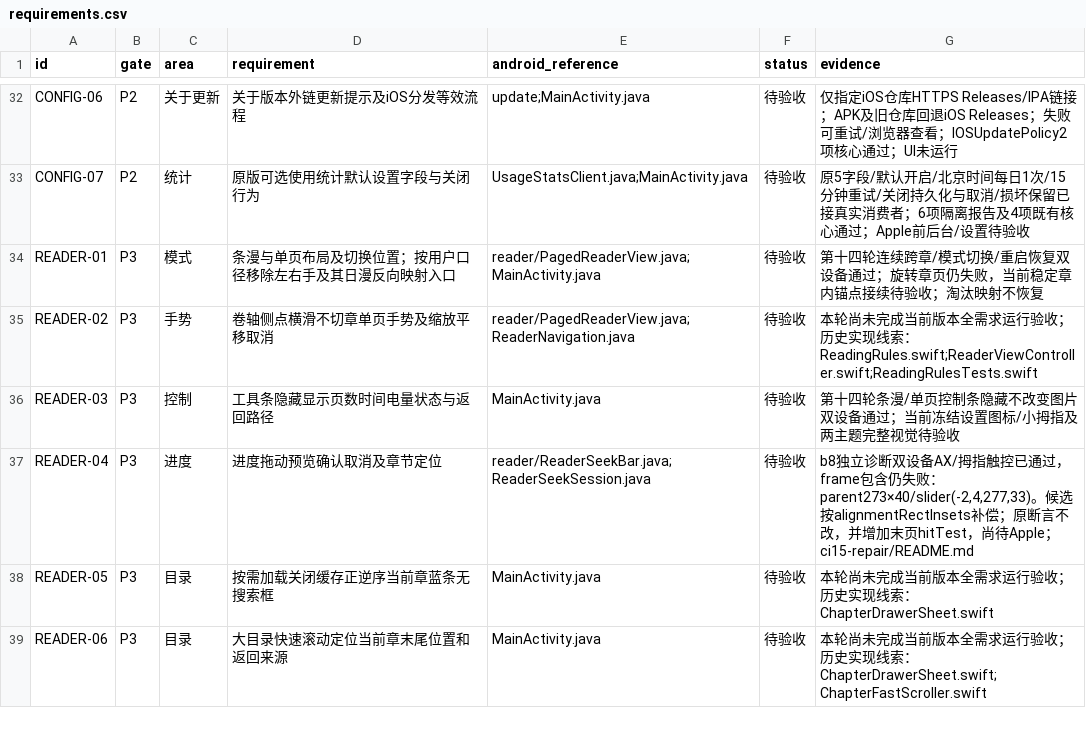
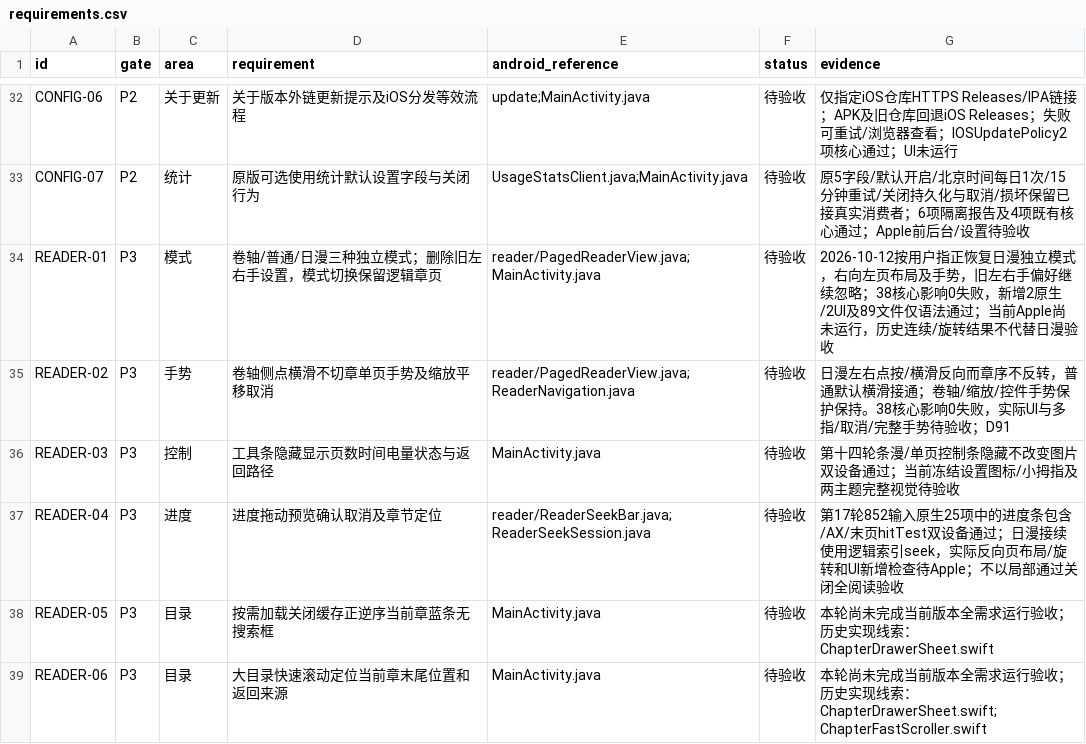
Before and after one commit to sermisellek2-spec/xx-comic-ios, a CSV file: docs/ios-parity-2.0.40/requirements.csv, drawn as a sheet; only a part is shown, gaps mark what is left out.

```diff
--- a/docs/ios-parity-2.0.40/requirements.csv
+++ b/docs/ios-parity-2.0.40/requirements.csv
@@ -33,6 +33,6 @@ CONFIG-06,P2,关于更新,关于版本外链更新提示及iOS分发等效流程
 CONFIG-07,P2,统计,原版可选使用统计默认设置字段与关闭行为,UsageStatsClient.java;MainActivity.java,待验收,原5字段/默认开启/北京时间每日1次/15分钟重试/关闭持久化与取消/损坏保留已接真实消费者；6项隔离报告及4项既有核心通过；Apple前后台/设置待验收
-READER-01,P3,模式,条漫与单页布局及切换位置；按用户口径移除左右手及其日漫反向映射入口,reader/PagedReaderView.java;MainActivity.java,待验收,第十四轮连续跨章/模式切换/重启恢复双设备通过；旋转章页仍失败，当前稳定章内锚点接续待验收；淘汰映射不恢复
-READER-02,P3,手势,卷轴侧点横滑不切章单页手势及缩放平移取消,reader/PagedReaderView.java;ReaderNavigation.java,待验收,本轮尚未完成当前版本全需求运行验收；历史实现线索：ReadingRules.swift;ReaderViewController.swift;ReadingRulesTests.swift
+READER-01,P3,模式,卷轴/普通/日漫三种独立模式；删除旧左右手设置，模式切换保留逻辑章页,reader/PagedReaderView.java;MainActivity.java,待验收,2026-10-12按用户指正恢复日漫独立模式，右向左页布局及手势，旧左右手偏好继续忽略；38核心影响0失败，新增2原生/2UI及89文件仅语法通过；当前Apple尚未运行，历史连续/旋转结果不代替日漫验收
+READER-02,P3,手势,卷轴侧点横滑不切章单页手势及缩放平移取消,reader/PagedReaderView.java;ReaderNavigation.java,待验收,日漫左右点按/横滑反向而章序不反转，普通默认横滑接通；卷轴/缩放/控件手势保护保持。38核心影响0失败，实际UI与多指/取消/完整手势待验收；D91
 READER-03,P3,控制,工具条隐藏显示页数时间电量状态与返回路径,MainActivity.java,待验收,第十四轮条漫/单页控制条隐藏不改变图片双设备通过；当前冻结设置图标/小拇指及两主题完整视觉待验收
-READER-04,P3,进度,进度拖动预览确认取消及章节定位,reader/ReaderSeekBar.java;ReaderSeekSession.java,待验收,"b8独立诊断双设备AX/拇指触控已通过，frame包含仍失败：parent273×40/slider(-2,4,277,33)。候选按alignmentRectInsets补偿；原断言不改，并增加末页hitTest，尚待Apple；ci15-repair/README.md"
+READER-04,P3,进度,进度拖动预览确认取消及章节定位,reader/ReaderSeekBar.java;ReaderSeekSession.java,待验收,第17轮852输入原生25项中的进度条包含/AX/末页hitTest双设备通过；日漫接续使用逻辑索引seek，实际反向页布局/旋转和UI新增检查待Apple；不以局部通过关闭全阅读验收
 READER-05,P3,目录,按需加载关闭缓存正逆序当前章蓝条无搜索框,MainActivity.java,待验收,本轮尚未完成当前版本全需求运行验收；历史实现线索：ChapterDrawerSheet.swift
```
Also changed, not shown: 30 other files.
